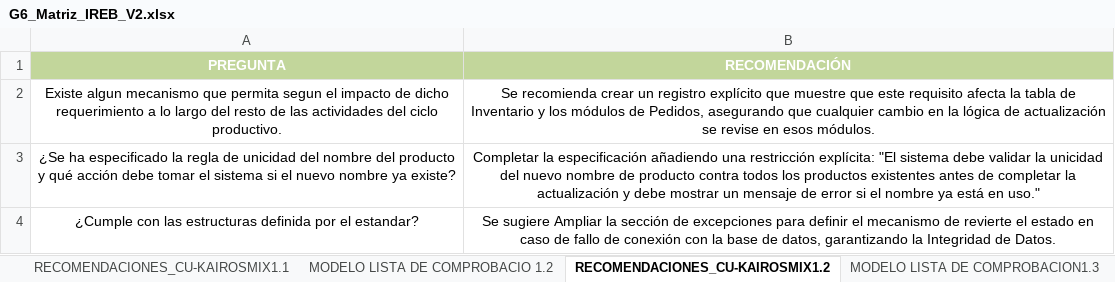
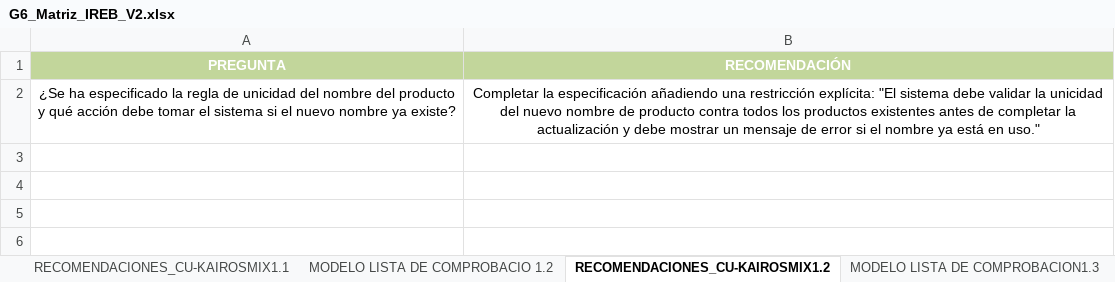
Before and after one commit to FloresCaetano/27837_G6_ADS, an Excel workbook: U1/IREB/G6_Matriz_IREB_V2.xlsx, sheet RECOMENDACIONES_CU-KAIROSMIX1.2, drawn as a sheet; values as stored, in another font and other column widths than the file's, no borders; the diff names each change by its address in the sheet, - before the commit and + after, or states it on an @@ line.

```diff
--- a/U1/IREB/G6_Matriz_IREB_V2.xlsx (sheet RECOMENDACIONES_CU-KAIROSMIX1.2)
+++ b/U1/IREB/G6_Matriz_IREB_V2.xlsx (sheet RECOMENDACIONES_CU-KAIROSMIX1.2)
-row 2: Existe algun mecanismo que permita segun el impacto de dicho requerimiento a lo largo del resto de las actividades del ciclo productivo. | Se recomienda crear un registro explícito que muestre que este requisito afecta la tabla de Inventario y los módulos de Pedidos, asegurando que cualquier cambio en la lógica de actualización se revise en esos módulos.
-row 4: ¿Cumple con las estructuras definida por el estandar? | Se sugiere Ampliar la sección de excepciones para definir el mecanismo de revierte el estado en caso de fallo de conexión con la base de datos, garantizando la Integridad de Datos.
```
Also changed, not shown: sheet Matriz Ckeck LIst, sheet RECOMENDACIONES_CU-KAIROSMIX1.1, sheet RECOMENDACIONES_CU-KAIROSMIX1.3, sheet RECOMENDACIONES_CU-KAIROSMIX1.4.
